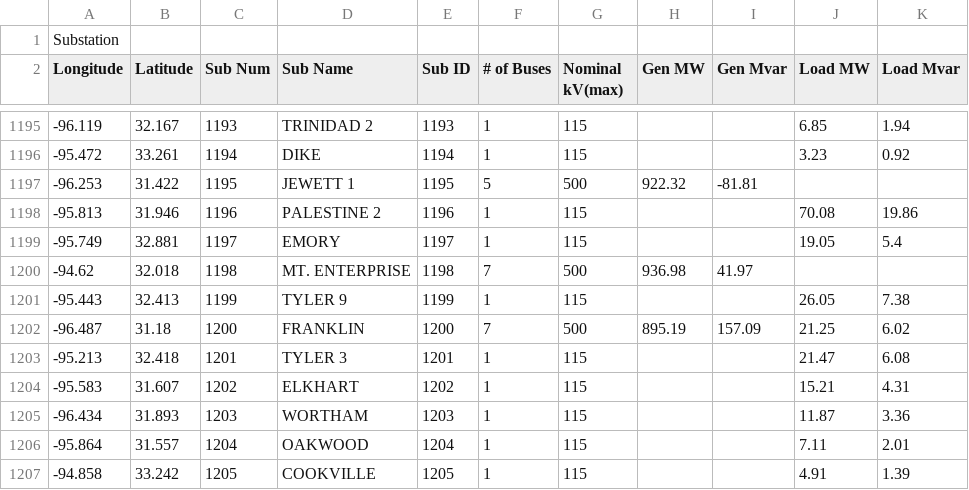
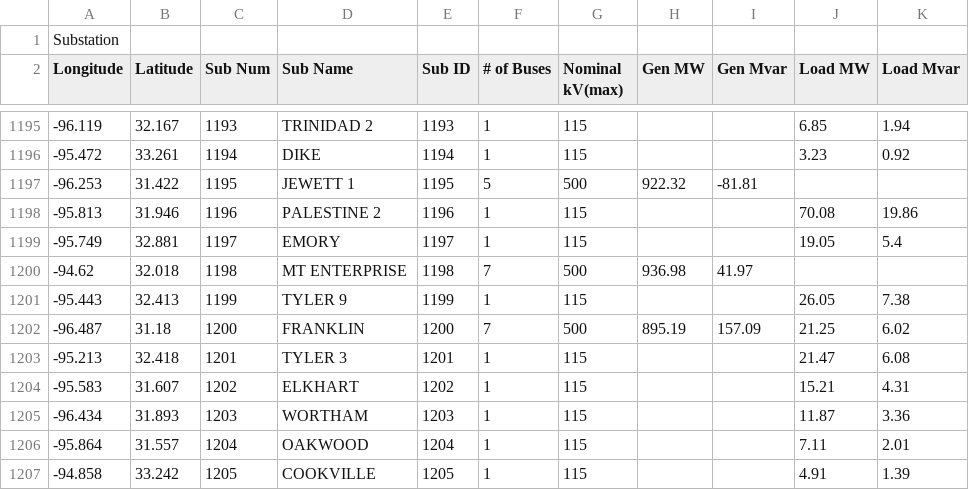
Before and after one commit to samantha-aya/GeneratingSyntheticTopologies, a CSV file: New Code/Substation_2k.csv, drawn as a sheet; only a part is shown, gaps mark what is left out.

```diff
--- a/New Code/Substation_2k.csv
+++ b/New Code/Substation_2k.csv
@@ -1199,3 +1199,3 @@ Longitude,Latitude,Sub Num,Sub Name,Sub ID,# of Buses,Nominal kV(max),Gen MW,Gen
 -95.749,32.881,1197,EMORY,1197,1,115,,,19.05,5.4
--94.62,32.018,1198,MT. ENTERPRISE,1198,7,500,936.98,41.97,,
+-94.62,32.018,1198,MT ENTERPRISE,1198,7,500,936.98,41.97,,
 -95.443,32.413,1199,TYLER 9,1199,1,115,,,26.05,7.38
```
Also changed, not shown: 3 other files.
